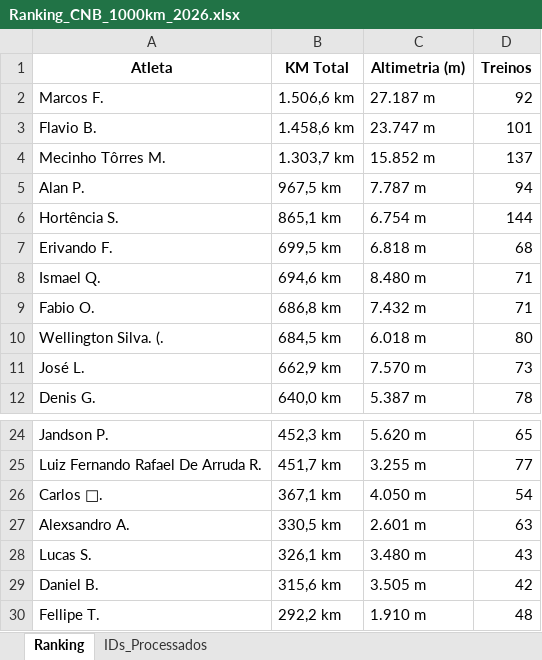
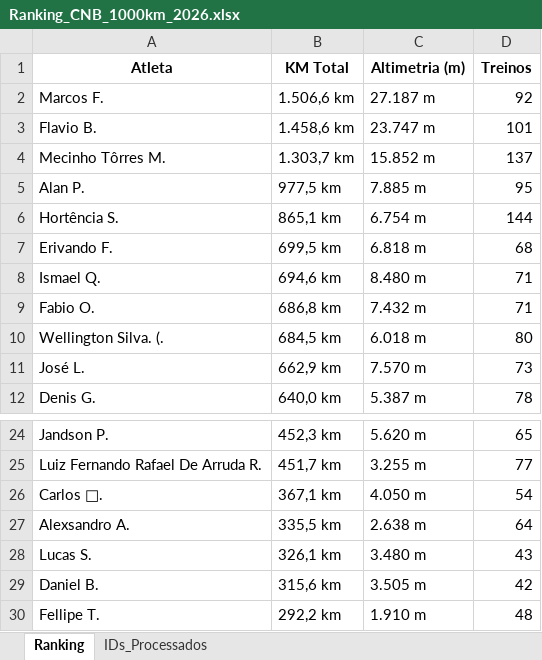
Before and after one commit to marcosfelix22/ranking-strava-cnb-1000km, an Excel workbook: Ranking_CNB_1000km_2026.xlsx, sheet Ranking, drawn as a sheet; only a part is shown, gaps mark what is left out; values as stored, in another font and other column widths than the file's, no borders; the diff names each change by its address in the sheet, - before the commit and + after, or states it on an @@ line.

Commit message:
Ranking atualizado automaticamente

```diff
--- a/Ranking_CNB_1000km_2026.xlsx (sheet Ranking)
+++ b/Ranking_CNB_1000km_2026.xlsx (sheet Ranking)
-B5 (KM Total): 967,5 km
+B5 (KM Total): 977,5 km
-C5 (Altimetria (m)): 7.787 m
+C5 (Altimetria (m)): 7.885 m
-D5 (Treinos): 94
+D5 (Treinos): 95
-B27 (KM Total): 330,5 km
+B27 (KM Total): 335,5 km
-C27 (Altimetria (m)): 2.601 m
+C27 (Altimetria (m)): 2.638 m
-D27 (Treinos): 63
+D27 (Treinos): 64
```
Also changed, not shown: sheet IDs_Processados.
